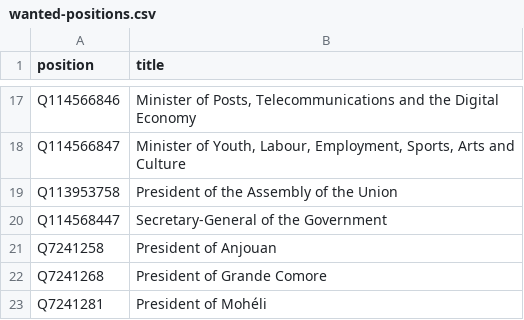
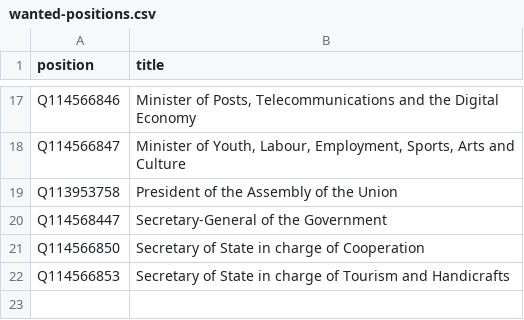
Before and after one commit to every-politician-scrapers/comoros, a CSV file: wikidata/wanted-positions.csv, drawn as a sheet; only a part is shown, gaps mark what is left out; removed rows and columns are numbered as before the commit, all else as after; the diff names each change by its address in the sheet, - before the commit and + after, or states it on an @@ line.

Commit message:
add more positions

```diff
--- a/wikidata/wanted-positions.csv
+++ b/wikidata/wanted-positions.csv
-row 21: Q7241258 | President of Anjouan
-row 22: Q7241268 | President of Grande Comore
-row 23: Q7241281 | President of Mohéli
+row 21: Q114566850 | Secretary of State in charge of Cooperation
+row 22: Q114566853 | Secretary of State in charge of Tourism and Handicrafts
```
Also changed, not shown: 1 other file.
